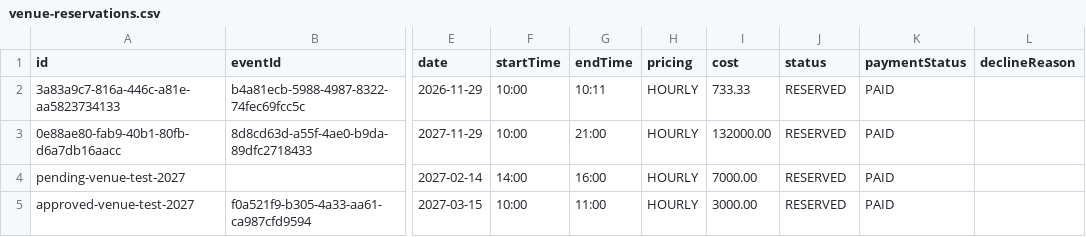
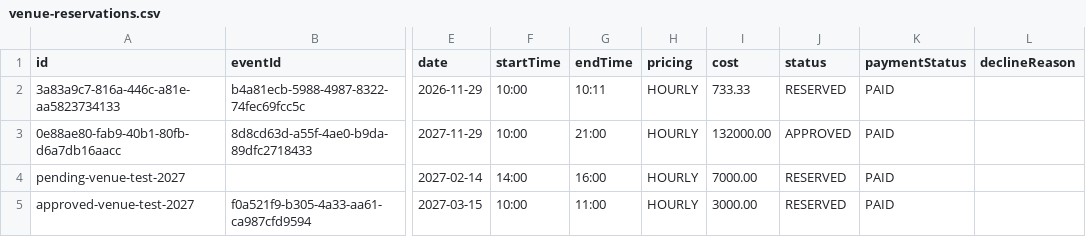
Before and after one commit to Itsjhomskii/DrawN, a CSV file: data/venue-reservations.csv, drawn as a sheet; only a part is shown, gaps mark what is left out; the diff names each change by its address in the sheet, - before the commit and + after, or states it on an @@ line.

Commit message:
Refactor admin application and login view; implement venue receipt management
- Removed the legacy AdminApplication class and integrated admin login into the main application flow.
- Deleted AdminLoginView class as its functionality is now handled within the main application.
- Updated AdminView to use a Host interface for better abstraction and interaction with the application.
- Enhanced the CustomerMenuPages class to utilize a two-column grid layout for venue cards and improved filtering logic.
- Added functionality for editing pending venue reservations in the PaymentService, including wallet balance checks and transaction logging.
- Introduced a new VenueReceiptRepository for managing venue reservation receipts in CSV format.
- Updated styles in theme.css for improved UI consistency and aesthetics.
- Modified the LoginView to support admin login alongside customer authentication.
- Created a new CSV file for storing venue receipts and implemented saving logic in the VenueReceiptRepository.

```diff
--- a/data/venue-reservations.csv
+++ b/data/venue-reservations.csv
-J3 (status): RESERVED
+J3 (status): APPROVED
```
Also changed, not shown: 15 other files.
